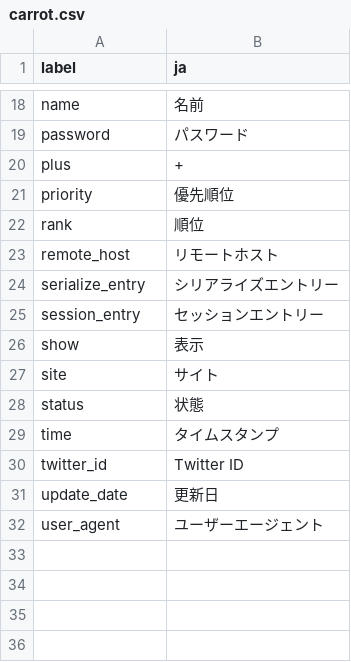
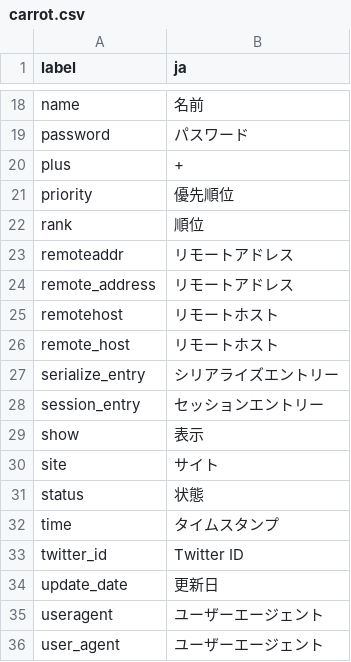
Before and after one commit to pooza/forms, a CSV file: webapp/dictionaries/carrot.csv, drawn as a sheet; only a part is shown, gaps mark what is left out; the diff names each change by its address in the sheet, - before the commit and + after, or states it on an @@ line.

Commit message:
carrot 2.4.137

```diff
--- a/webapp/dictionaries/carrot.csv
+++ b/webapp/dictionaries/carrot.csv
+row 23: remoteaddr | リモートアドレス
+row 24: remote_address | リモートアドレス
+row 25: remotehost | リモートホスト
+row 35: useragent | ユーザーエージェント
```
Also changed, not shown: 6 other files.
